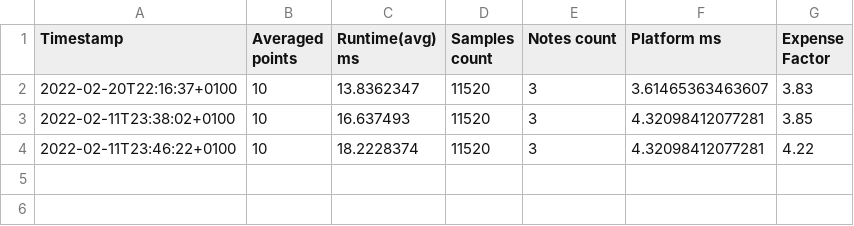
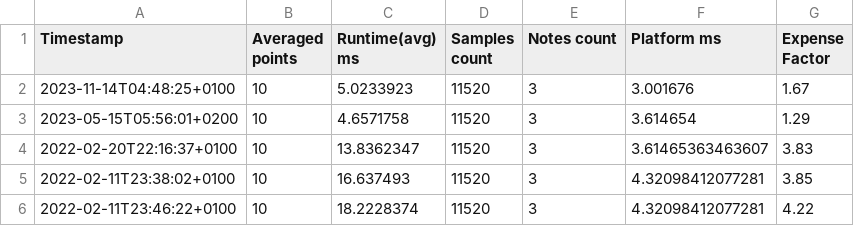
Before and after one commit to Ichthyostega/yoshimi-test, a CSV file: testsuite/patches/bug/2022.02_Reverb-expense.csv, drawn as a sheet; the diff names each change by its address in the sheet, - before the commit and + after, or states it on an @@ line.

Commit message:
Recalibrate timing testcases
No serious deviations were observerd,
yet several new test cases were added, resulting in a differnt overall distribution,
which necessitates to re-calibrate the platform model for a better fit.

This recalibration results in improved averages and better error bounds

```diff
--- a/testsuite/patches/bug/2022.02_Reverb-expense.csv
+++ b/testsuite/patches/bug/2022.02_Reverb-expense.csv
+row 2: 2023-11-14T04:48:25+0100 | 10 | 5.0233923 | 11520 | 3 | 3.001676 | 1.67
+row 3: 2023-05-15T05:56:01+0200 | 10 | 4.6571758 | 11520 | 3 | 3.614654 | 1.29
```
Also changed, not shown: testsuite/features/timing/Add-2-expense.csv, testsuite/features/timing/Add-3-expense.csv, 33 other files.
